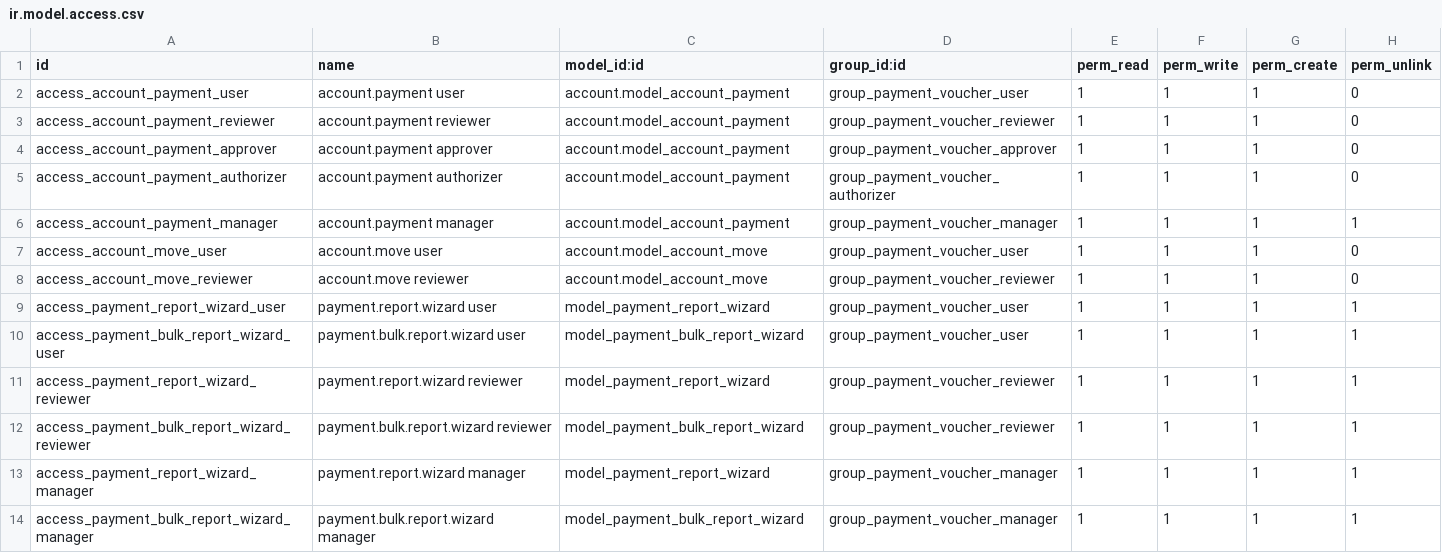
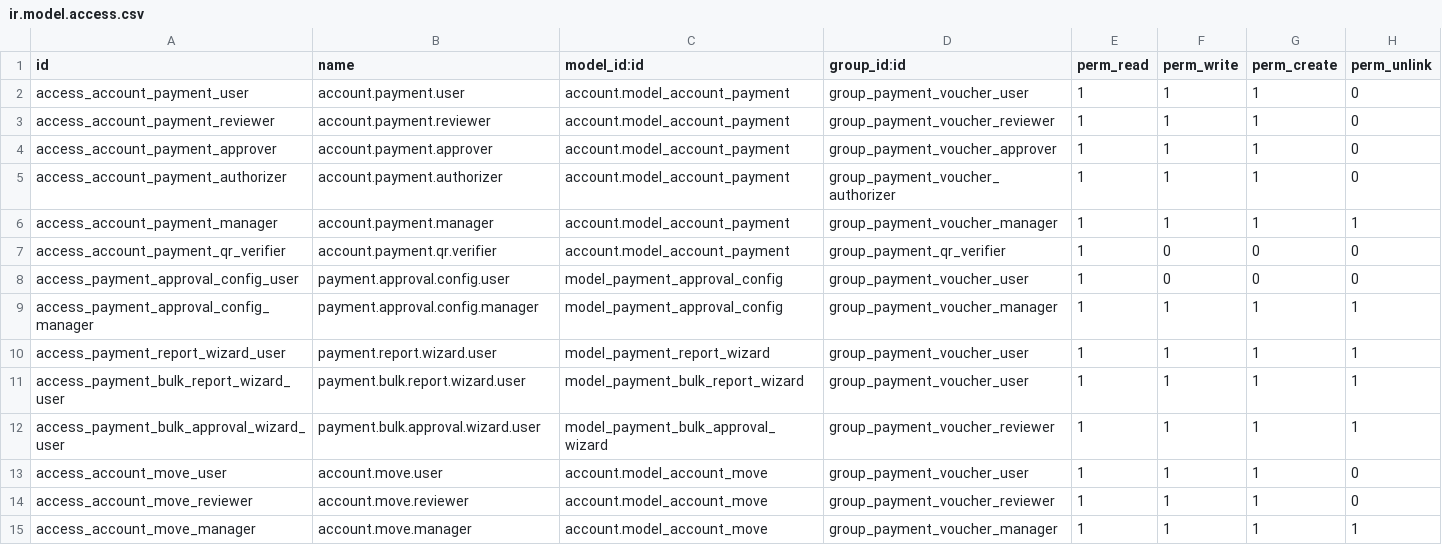
Before and after one commit to renbran/FINAL-ODOO-APPS, a CSV file: account_payment_approval/security/ir.model.access.csv, drawn as a sheet.

```diff
--- a/account_payment_approval/security/ir.model.access.csv
+++ b/account_payment_approval/security/ir.model.access.csv
@@ -1,14 +1,15 @@
 id,name,model_id:id,group_id:id,perm_read,perm_write,perm_create,perm_unlink
-access_account_payment_user,account.payment user,account.model_account_payment,group_payment_voucher_user,1,1,1,0
-access_account_payment_reviewer,account.payment reviewer,account.model_account_payment,group_payment_voucher_reviewer,1,1,1,0
-access_account_payment_approver,account.payment approver,account.model_account_payment,group_payment_voucher_approver,1,1,1,0
-access_account_payment_authorizer,account.payment authorizer,account.model_account_payment,group_payment_voucher_authorizer,1,1,1,0
-access_account_payment_manager,account.payment manager,account.model_account_payment,group_payment_voucher_manager,1,1,1,1
-access_account_move_user,account.move user,account.model_account_move,group_payment_voucher_user,1,1,1,0
-access_account_move_reviewer,account.move reviewer,account.model_account_move,group_payment_voucher_reviewer,1,1,1,0
-access_payment_report_wizard_user,payment.report.wizard user,model_payment_report_wizard,group_payment_voucher_user,1,1,1,1
-access_payment_bulk_report_wizard_user,payment.bulk.report.wizard user,model_payment_bulk_report_wizard,group_payment_voucher_user,1,1,1,1
-access_payment_report_wizard_reviewer,payment.report.wizard reviewer,model_payment_report_wizard,group_payment_voucher_reviewer,1,1,1,1
-access_payment_bulk_report_wizard_reviewer,payment.bulk.report.wizard reviewer,model_payment_bulk_report_wizard,group_payment_voucher_reviewer,1,1,1,1
-access_payment_report_wizard_manager,payment.report.wizard manager,model_payment_report_wizard,group_payment_voucher_manager,1,1,1,1
-access_payment_bulk_report_wizard_manager,payment.bulk.report.wizard manager,model_payment_bulk_report_wizard,group_payment_voucher_manager,1,1,1,1
+access_account_payment_user,account.payment.user,account.model_account_payment,group_payment_voucher_user,1,1,1,0
+access_account_payment_reviewer,account.payment.reviewer,account.model_account_payment,group_payment_voucher_reviewer,1,1,1,0
+access_account_payment_approver,account.payment.approver,account.model_account_payment,group_payment_voucher_approver,1,1,1,0
+access_account_payment_authorizer,account.payment.authorizer,account.model_account_payment,group_payment_voucher_authorizer,1,1,1,0
+access_account_payment_manager,account.payment.manager,account.model_account_payment,group_payment_voucher_manager,1,1,1,1
+access_account_payment_qr_verifier,account.payment.qr.verifier,account.model_account_payment,group_payment_qr_verifier,1,0,0,0
+access_payment_approval_config_user,payment.approval.config.user,model_payment_approval_config,group_payment_voucher_user,1,0,0,0
+access_payment_approval_config_manager,payment.approval.config.manager,model_payment_approval_config,group_payment_voucher_manager,1,1,1,1
+access_payment_report_wizard_user,payment.report.wizard.user,model_payment_report_wizard,group_payment_voucher_user,1,1,1,1
+access_payment_bulk_report_wizard_user,payment.bulk.report.wizard.user,model_payment_bulk_report_wizard,group_payment_voucher_user,1,1,1,1
+access_payment_bulk_approval_wizard_user,payment.bulk.approval.wizard.user,model_payment_bulk_approval_wizard,group_payment_voucher_reviewer,1,1,1,1
+access_account_move_user,account.move.user,account.model_account_move,group_payment_voucher_user,1,1,1,0
+access_account_move_reviewer,account.move.reviewer,account.model_account_move,group_payment_voucher_reviewer,1,1,1,0
+access_account_move_manager,account.move.manager,account.model_account_move,group_payment_voucher_manager,1,1,1,1
```
Also changed, not shown: 10 other files.
